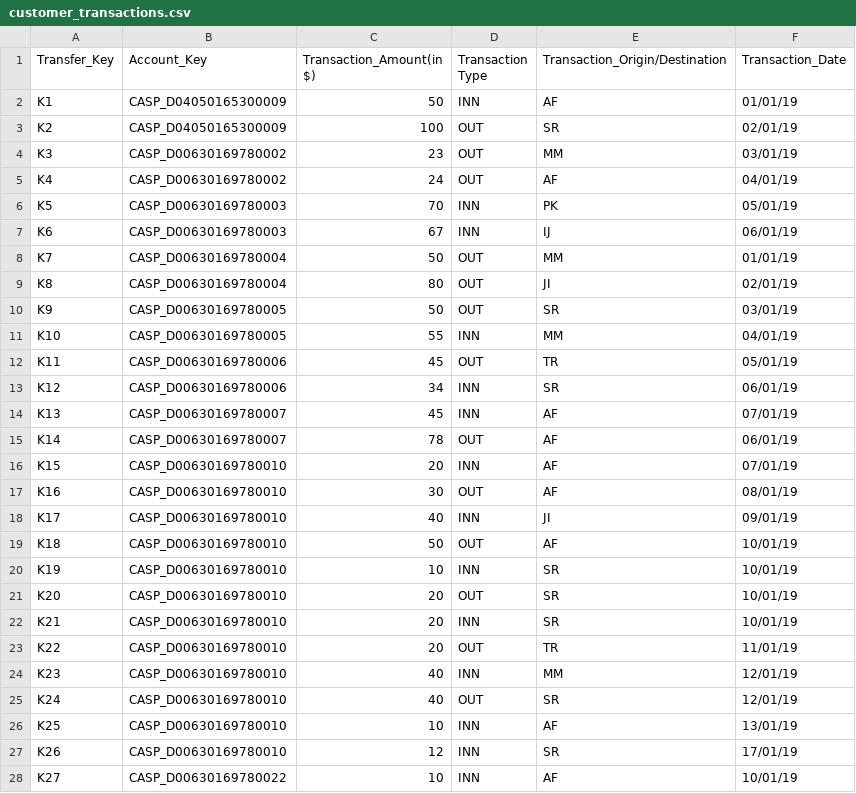
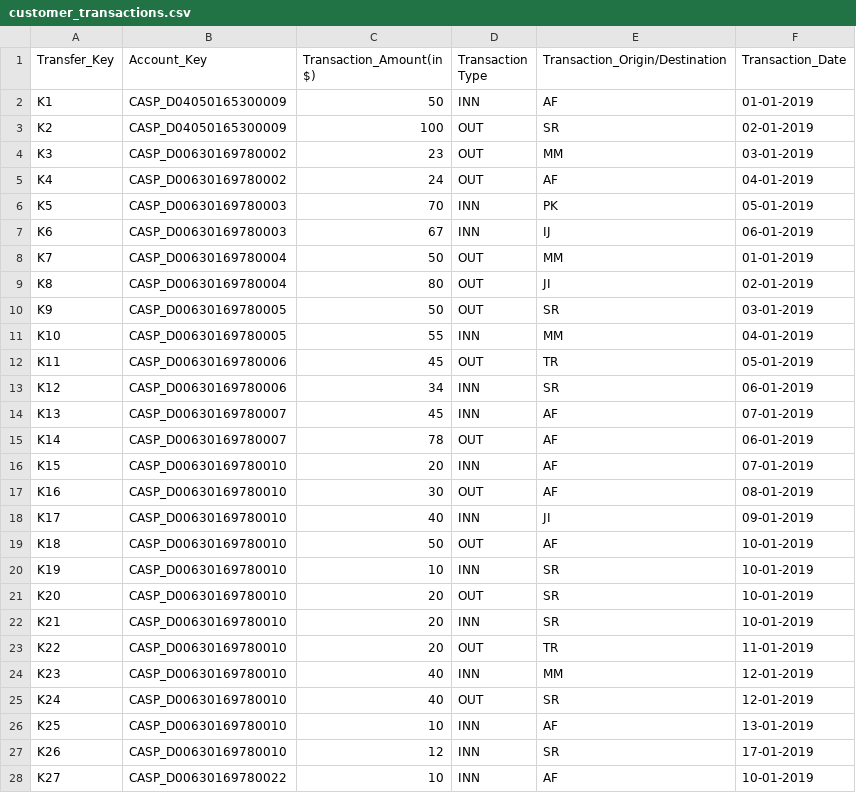
Before and after one commit to amithreddymaada/riskmanagement, a CSV file: Customer-Rating-System-Datasets/customer_transactions.csv, drawn as a sheet; only a part is shown; the diff covers the shown part only.

```diff
--- a/Customer-Rating-System-Datasets/customer_transactions.csv
+++ b/Customer-Rating-System-Datasets/customer_transactions.csv
@@ -1,28 +1,28 @@
 Transfer_Key, Account_Key, Transaction_Amount(in $), Transaction Type, Transaction_Origin/Destination, Transaction_Date
-K1,CASP_D04050165300009,50,INN,AF,01/01/19
-K2,CASP_D04050165300009,100,OUT,SR,02/01/19
-K3,CASP_D00630169780002,23,OUT,MM,03/01/19
-K4,CASP_D00630169780002,24,OUT,AF,04/01/19
-K5,CASP_D00630169780003,70,INN,PK,05/01/19
-K6,CASP_D00630169780003,67,INN,IJ,06/01/19
-K7,CASP_D00630169780004,50,OUT,MM,01/01/19
-K8,CASP_D00630169780004,80,OUT,JI,02/01/19
-K9,CASP_D00630169780005,50,OUT,SR,03/01/19
-K10,CASP_D00630169780005,55,INN,MM,04/01/19
-K11,CASP_D00630169780006,45,OUT,TR,05/01/19
-K12,CASP_D00630169780006,34,INN,SR,06/01/19
-K13,CASP_D00630169780007,45,INN,AF,07/01/19
-K14,CASP_D00630169780007,78,OUT,AF,06/01/19
-K15,CASP_D00630169780010,20,INN,AF,07/01/19
-K16,CASP_D00630169780010,30,OUT,AF,08/01/19
-K17,CASP_D00630169780010,40,INN,JI,09/01/19
-K18,CASP_D00630169780010,50,OUT,AF,10/01/19
-K19,CASP_D00630169780010,10,INN,SR,10/01/19
-K20,CASP_D00630169780010,20,OUT,SR,10/01/19
-K21,CASP_D00630169780010,20,INN,SR,10/01/19
-K22,CASP_D00630169780010,20,OUT,TR,11/01/19
-K23,CASP_D00630169780010,40,INN,MM,12/01/19
-K24,CASP_D00630169780010,40,OUT,SR,12/01/19
-K25,CASP_D00630169780010,10,INN,AF,13/01/19
-K26,CASP_D00630169780010,12,INN,SR,17/01/19
-K27,CASP_D00630169780022,10,INN,AF,10/01/19
+K1,CASP_D04050165300009,50,INN,AF,01-01-2019
+K2,CASP_D04050165300009,100,OUT,SR,02-01-2019
+K3,CASP_D00630169780002,23,OUT,MM,03-01-2019
+K4,CASP_D00630169780002,24,OUT,AF,04-01-2019
+K5,CASP_D00630169780003,70,INN,PK,05-01-2019
+K6,CASP_D00630169780003,67,INN,IJ,06-01-2019
+K7,CASP_D00630169780004,50,OUT,MM,01-01-2019
+K8,CASP_D00630169780004,80,OUT,JI,02-01-2019
+K9,CASP_D00630169780005,50,OUT,SR,03-01-2019
+K10,CASP_D00630169780005,55,INN,MM,04-01-2019
+K11,CASP_D00630169780006,45,OUT,TR,05-01-2019
+K12,CASP_D00630169780006,34,INN,SR,06-01-2019
+K13,CASP_D00630169780007,45,INN,AF,07-01-2019
+K14,CASP_D00630169780007,78,OUT,AF,06-01-2019
+K15,CASP_D00630169780010,20,INN,AF,07-01-2019
+K16,CASP_D00630169780010,30,OUT,AF,08-01-2019
+K17,CASP_D00630169780010,40,INN,JI,09-01-2019
+K18,CASP_D00630169780010,50,OUT,AF,10-01-2019
+K19,CASP_D00630169780010,10,INN,SR,10-01-2019
+K20,CASP_D00630169780010,20,OUT,SR,10-01-2019
+K21,CASP_D00630169780010,20,INN,SR,10-01-2019
+K22,CASP_D00630169780010,20,OUT,TR,11-01-2019
+K23,CASP_D00630169780010,40,INN,MM,12-01-2019
+K24,CASP_D00630169780010,40,OUT,SR,12-01-2019
+K25,CASP_D00630169780010,10,INN,AF,13-01-2019
+K26,CASP_D00630169780010,12,INN,SR,17-01-2019
+K27,CASP_D00630169780022,10,INN,AF,10-01-2019
```
Also changed, not shown: 110 edited cells elsewhere in this file, Customer-Rating-System-Datasets/customer_info.csv, 2 other files.
